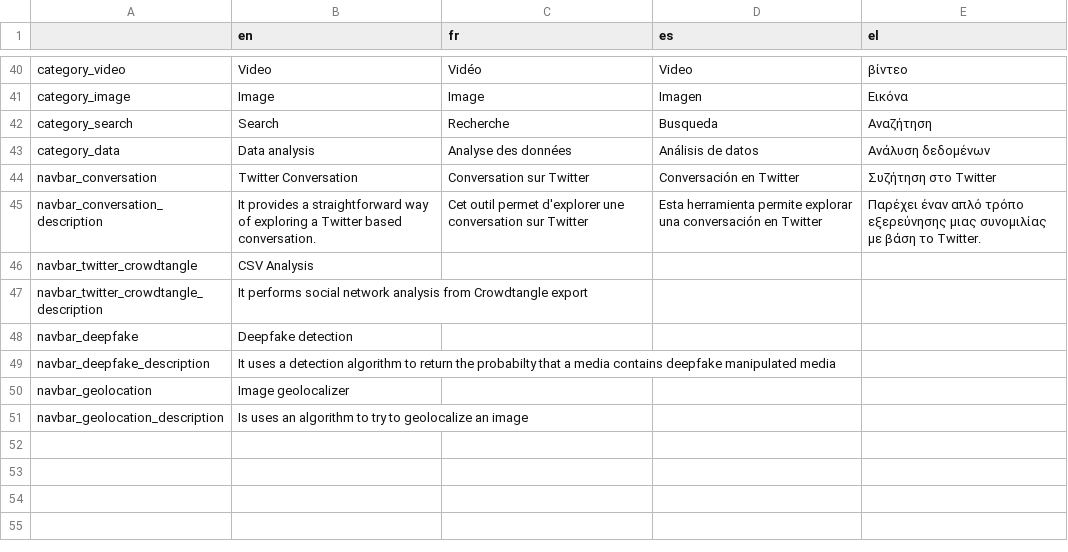
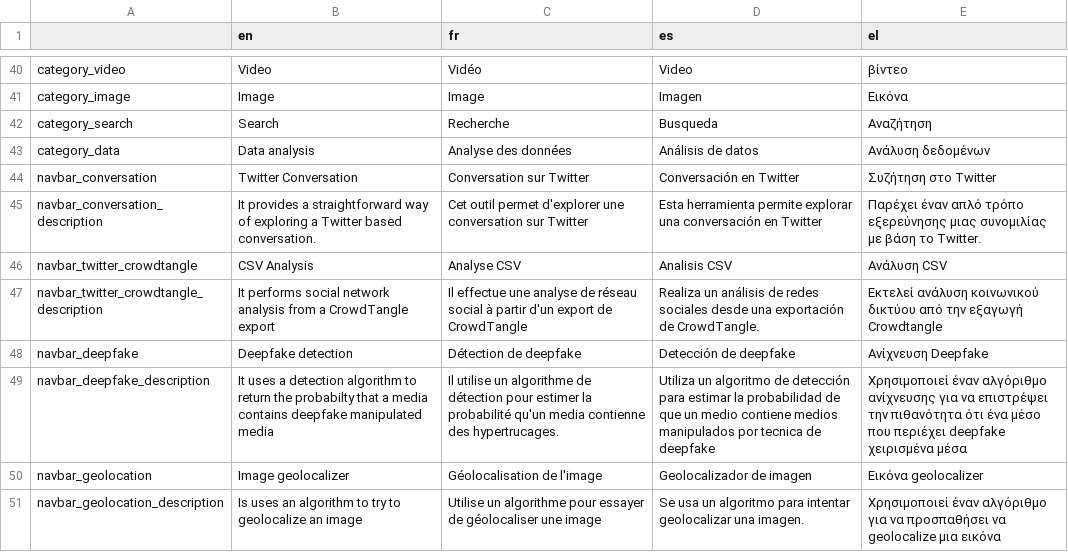
Before and after one commit to Xelgen/InVID-Translations, a TSV file: components/NavItems/tools/Alltools.tsv, drawn as a sheet; only a part is shown, gaps mark what is left out; the diff names each change by its address in the sheet, - before the commit and + after, or states it on an @@ line.

```diff
--- a/components/NavItems/tools/Alltools.tsv
+++ b/components/NavItems/tools/Alltools.tsv
-C46 (fr): (empty)
+C46 (fr): Analyse CSV
-D46 (es): (empty)
+D46 (es): Analisis CSV
-E46 (el): (empty)
+E46 (el): Ανάλυση CSV
-B47 (en): …analysis from Crowdtangle export
+B47 (en): …analysis from a CrowdTangle export
-C47 (fr): (empty)
+C47 (fr): Il effectue une analyse de réseau social à partir d'un export de CrowdTangle
-D47 (es): (empty)
+D47 (es): Realiza un análisis de redes sociales desde una exportación de CrowdTangle.
-E47 (el): (empty)
+E47 (el): Εκτελεί ανάλυση κοινωνικού δικτύου από την εξαγωγή Crowdtangle
-C48 (fr): (empty)
+C48 (fr): Détection de deepfake
-D48 (es): (empty)
+D48 (es): Detección de deepfake
-E48 (el): (empty)
+E48 (el): Ανίχνευση Deepfake
-C49 (fr): (empty)
+C49 (fr): Il utilise un algorithme de détection pour estimer la probabilité qu'un media contienne des hypertrucages.
-D49 (es): (empty)
+D49 (es): Utiliza un algoritmo de detección para estimar la probabilidad de que un medio contiene medios manipulados por tecnica de deepfake
-E49 (el): (empty)
+E49 (el): Χρησιμοποιεί έναν αλγόριθμο ανίχνευσης για να επιστρέψει την πιθανότητα ότι ένα μέσο που περιέχει deepfake χειρισμένα μέσα
-C50 (fr): (empty)
+C50 (fr): Géolocalisation de l'image
-D50 (es): (empty)
+D50 (es): Geolocalizador de imagen
-E50 (el): (empty)
+E50 (el): Εικόνα geolocalizer
-C51 (fr): (empty)
+C51 (fr): Utilise un algorithme pour essayer de géolocaliser une image
-D51 (es): (empty)
+D51 (es): Se usa un algoritmo para intentar geolocalizar una imagen.
-E51 (el): (empty)
+E51 (el): Χρησιμοποιεί έναν αλγόριθμο για να προσπαθήσει να geolocalize μια εικόνα
```
Also changed, not shown: components/NavItems/ClassRoom.tsv, components/NavItems/tools/CheckGIF.tsv, 6 other files.
